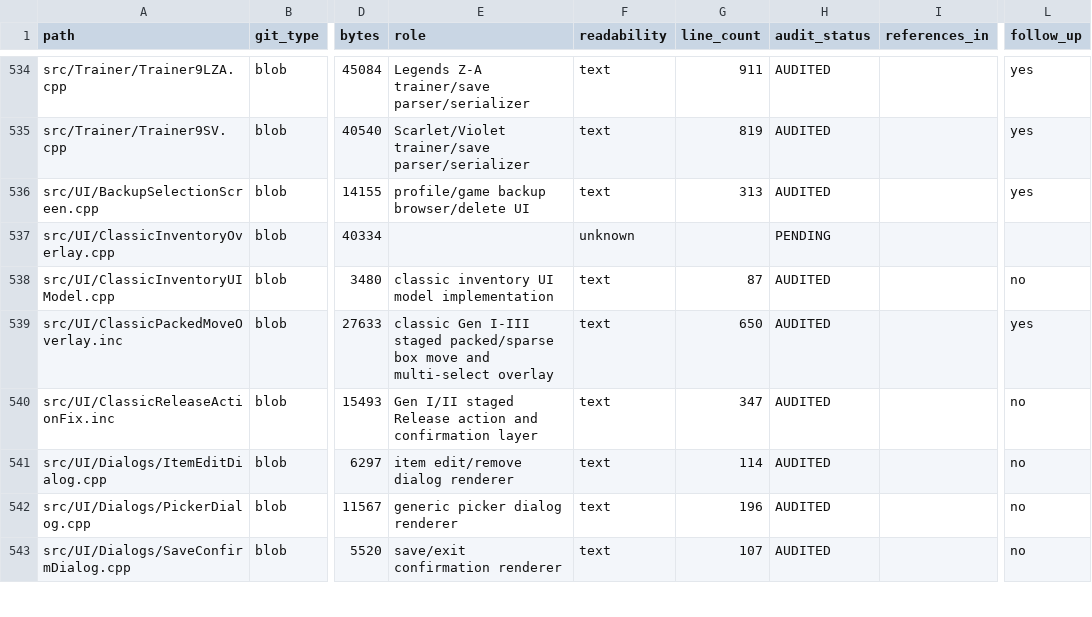
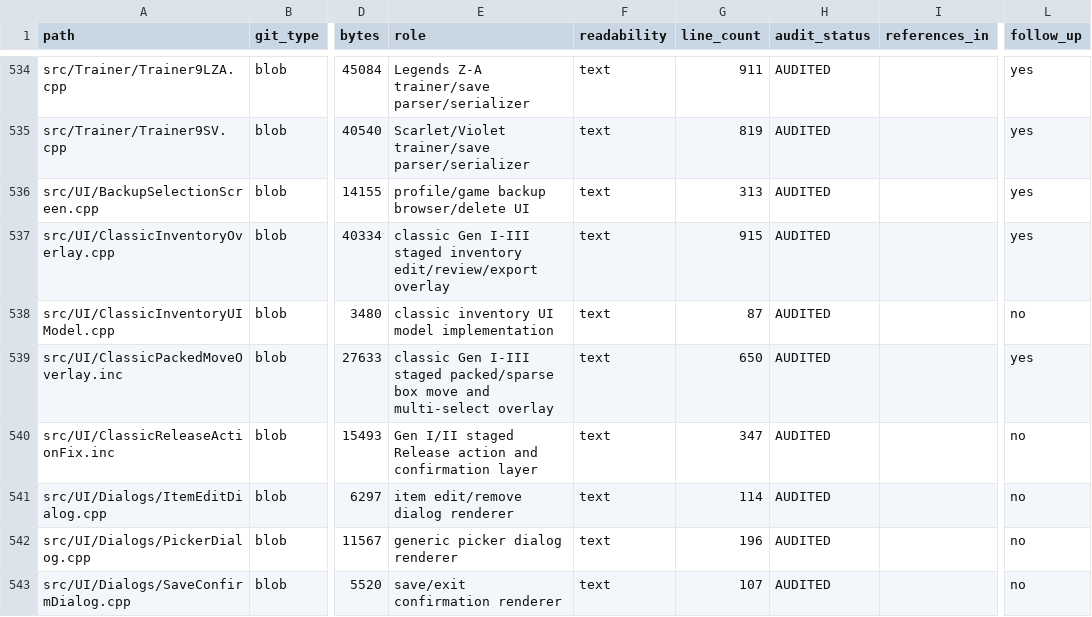
Before and after one commit to GlitchedZeus/PokeBank-NX, a TSV file: docs/FULL_REPOSITORY_AUDIT_LEDGER.tsv, drawn as a sheet; only a part is shown, gaps mark what is left out; the diff names each change by its address in the sheet, - before the commit and + after, or states it on an @@ line.

Commit message:
audit: complete classic inventory overlay review

```diff
--- a/docs/FULL_REPOSITORY_AUDIT_LEDGER.tsv
+++ b/docs/FULL_REPOSITORY_AUDIT_LEDGER.tsv
-E537 (role): (empty)
+E537 (role): classic Gen I-III staged inventory edit/review/export overlay
-F537 (readability): unknown
+F537 (readability): text
-G537 (line_count): (empty)
+G537 (line_count): 915
-H537 (audit_status): PENDING
+H537 (audit_status): AUDITED
-L537 (follow_up): (empty)
+L537 (follow_up): yes
```
